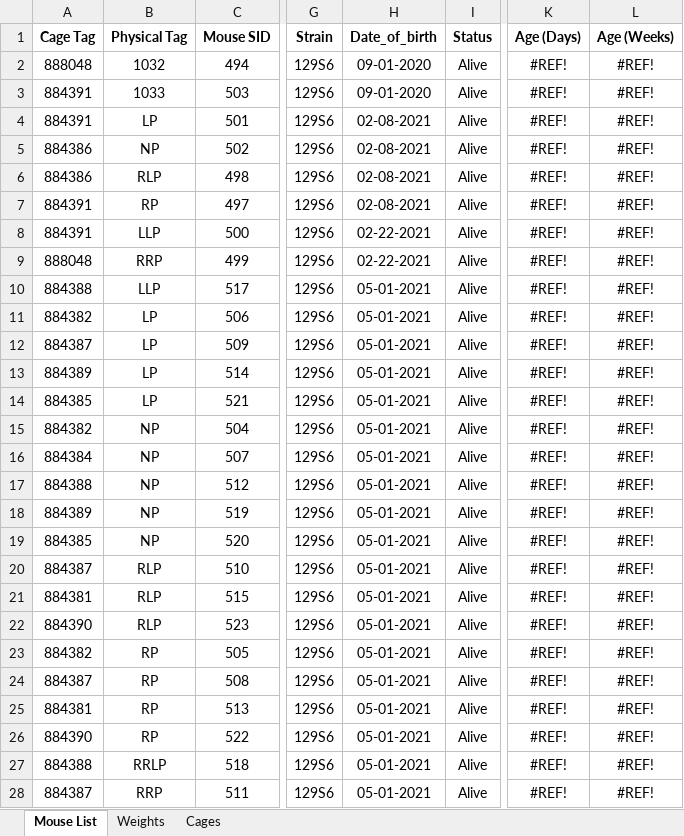
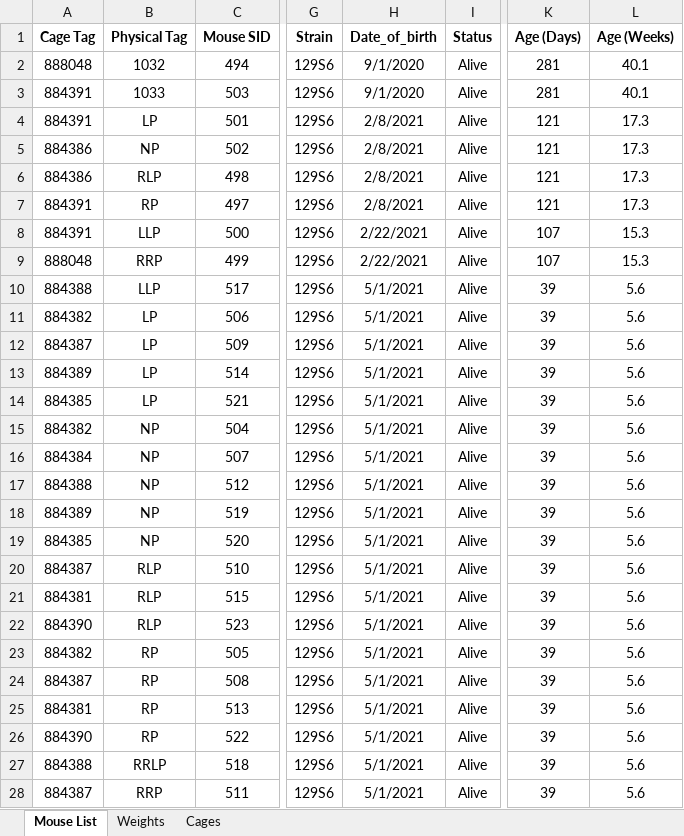
Before and after one commit to Giusseppe-97/Mice_project, an Excel workbook: data/R403Q SoftMouse Export.xlsx, sheet Mouse List, drawn as a sheet; only a part is shown, gaps mark what is left out; values as stored, in another font and other column widths than the file's, no borders; the diff covers the shown part only; the diff names each change by its address in the sheet, - before the commit and + after, or states it on an @@ line.

```diff
--- a/data/R403Q SoftMouse Export.xlsx (sheet Mouse List)
+++ b/data/R403Q SoftMouse Export.xlsx (sheet Mouse List)
-H2:H3 (Date_of_birth): 09-01-2020
+H2:H3 (Date_of_birth): 9/1/2020
-K2:K3 (Age (Days)): #REF!
+K2:K3 (Age (Days)): 281
-L2:L3 (Age (Weeks)): #REF!
+L2:L3 (Age (Weeks)): 40.1
-H4:H7 (Date_of_birth): 02-08-2021
+H4:H7 (Date_of_birth): 2/8/2021
-K4:K7 (Age (Days)): #REF!
+K4:K7 (Age (Days)): 121
-L4:L7 (Age (Weeks)): #REF!
+L4:L7 (Age (Weeks)): 17.3
-H8:H9 (Date_of_birth): 02-22-2021
+H8:H9 (Date_of_birth): 2/22/2021
-K8:K9 (Age (Days)): #REF!
+K8:K9 (Age (Days)): 107
-L8:L9 (Age (Weeks)): #REF!
+L8:L9 (Age (Weeks)): 15.3
-H10:H28 (Date_of_birth): 05-01-2021
+H10:H28 (Date_of_birth): 5/1/2021
-K10:K28 (Age (Days)): #REF!
+K10:K28 (Age (Days)): 39
-L10:L28 (Age (Weeks)): #REF!
+L10:L28 (Age (Weeks)): 5.6
```
Also changed, not shown: 3 edited cells elsewhere in this sheet, sheet Weights, sheet Cages, code/results/2021_monthly_results/plots_per_month/data_results.xlsx, data/Mice_table.xlsx, 7 other files.
